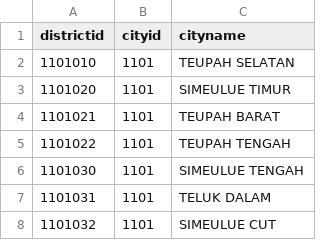
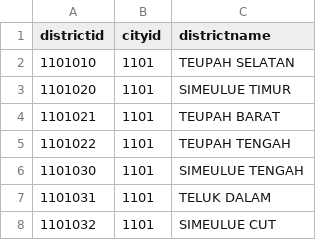
Before and after one commit to hdkef/api-lokasi-indonesia, a CSV file: data/districts.csv, drawn as a sheet; only a part is shown.

```diff
--- a/data/districts.csv
+++ b/data/districts.csv
@@ -1,2 +1,2 @@
-districtid,cityid,cityname
+districtid,cityid,districtname
 1101010,1101,TEUPAH SELATAN
```
Also changed, not shown: 14 other files.
